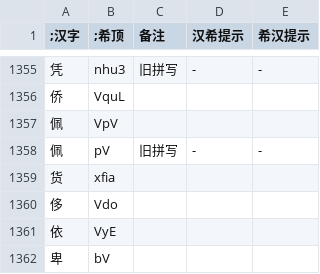
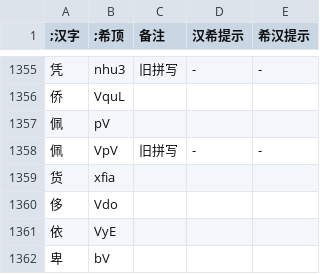
Before and after one commit to DGCK81LNN/xdi8-transcriber, a TSV file: data/dict.tsv, drawn as a sheet; only a part is shown, gaps mark what is left out; the diff names each change by its address in the sheet, - before the commit and + after, or states it on an @@ line.

Commit message:
data: update dict to ver 260605

```diff
--- a/data/dict.tsv
+++ b/data/dict.tsv
-B1357 (;希顶): VpV
+B1357 (;希顶): pV
-B1358 (;希顶): pV
+B1358 (;希顶): VpV
```
Also changed, not shown: 4 other files.
